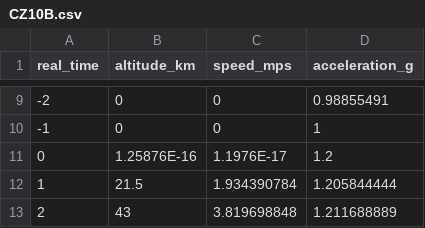
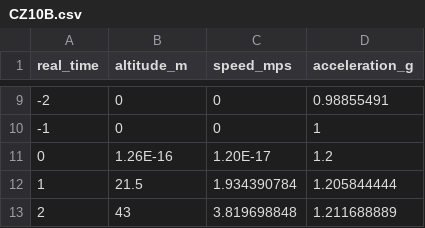
Before and after one commit to Joey0609/rocket-mission-control, a CSV file: config/CZ10B.csv, drawn as a sheet; only a part is shown, gaps mark what is left out; the diff names each change by its address in the sheet, - before the commit and + after, or states it on an @@ line.

```diff
--- a/config/CZ10B.csv
+++ b/config/CZ10B.csv
-B1: altitude_km
+B1: altitude_m
-B11 (altitude_m): 1.25876E-16
+B11 (altitude_m): 1.26E-16
-C11 (speed_mps): 1.1976E-17
+C11 (speed_mps): 1.20E-17
```
Also changed, not shown: 1 other file.
